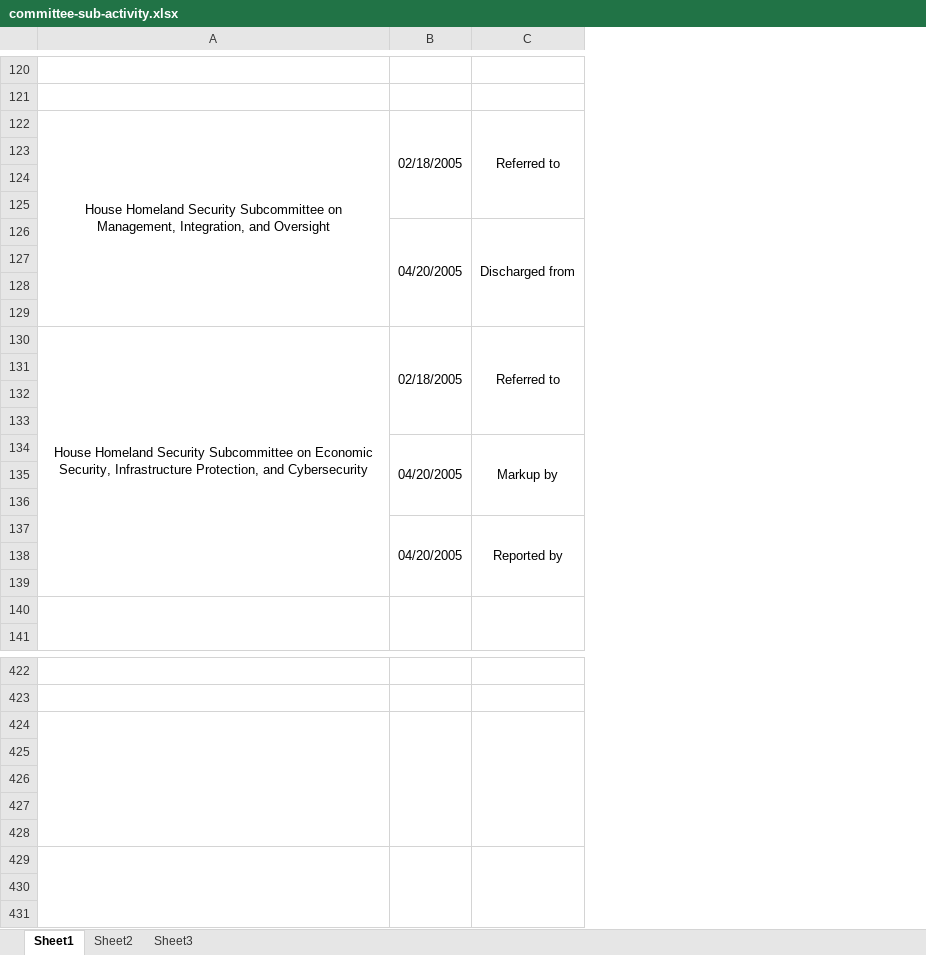
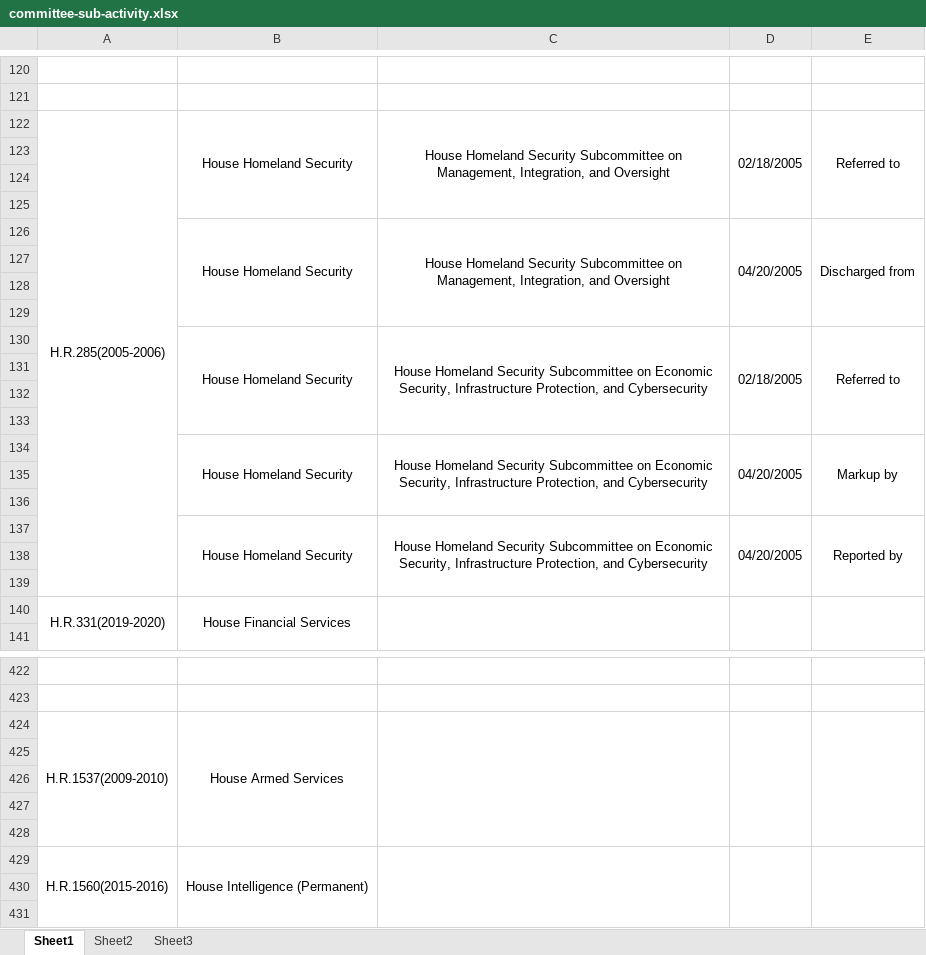
Before and after one commit to a896853205/safety-legislation-database, an Excel workbook: src/excel/committee-sub-activity.xlsx, sheet Sheet1, drawn as a sheet; only a part is shown, gaps mark what is left out; values as stored, in another font and other column widths than the file's, no borders; removed rows and columns are numbered as before the commit, all else as after; the diff covers the shown part only; the diff names each change by its address in the sheet, - before the commit and + after, or states it on an @@ line.

```diff
--- a/src/excel/committee-sub-activity.xlsx (sheet Sheet1)
+++ b/src/excel/committee-sub-activity.xlsx (sheet Sheet1)
+column A, rows 122-140: H.R.285(2005-2006) |  |  |  |  |  |  |  |  |  |  |  |  |  |  |  |  |  | H.R.331(2019-2020); rows 424-429: H.R.1537(2009-2010) |  |  |  |  | H.R.1560(2015-2016)
+column B, rows 122-140: House Homeland Security |  |  |  | House Homeland Security |  |  |  | House Homeland Security |  |  |  | House Homeland Security |  |  | House Homeland Security |  |  | House Financial Services; rows 424-429: House Armed Services |  |  |  |  | House Intelligence (Permanent)
-A122:A129 merged
+C122:C125 merged
-C126: (empty)
+C126: House Homeland Security Subcommittee on Management, Integration, and Oversight
+C126:C129 merged
-A130:A139 merged
+C130:C133 merged
-C134: (empty)
+C134: House Homeland Security Subcommittee on Economic Security, Infrastructure Protection, and Cybersecurity
+C134:C136 merged
-C137: (empty)
+C137: House Homeland Security Subcommittee on Economic Security, Infrastructure Protection, and Cybersecurity
+C137:C139 merged
-row 140: (empty)
+row 140: H.R.331(2019-2020) | House Financial Services
-row 424: (empty)
+row 424: H.R.1537(2009-2010) | House Armed Services
-row 429: (empty)
+row 429: H.R.1560(2015-2016) | House Intelligence (Permanent)
```
Also changed, not shown: 751 added rows, 1 removed row, 94 edited cells and merged cells elsewhere in this sheet, 2 other files.
